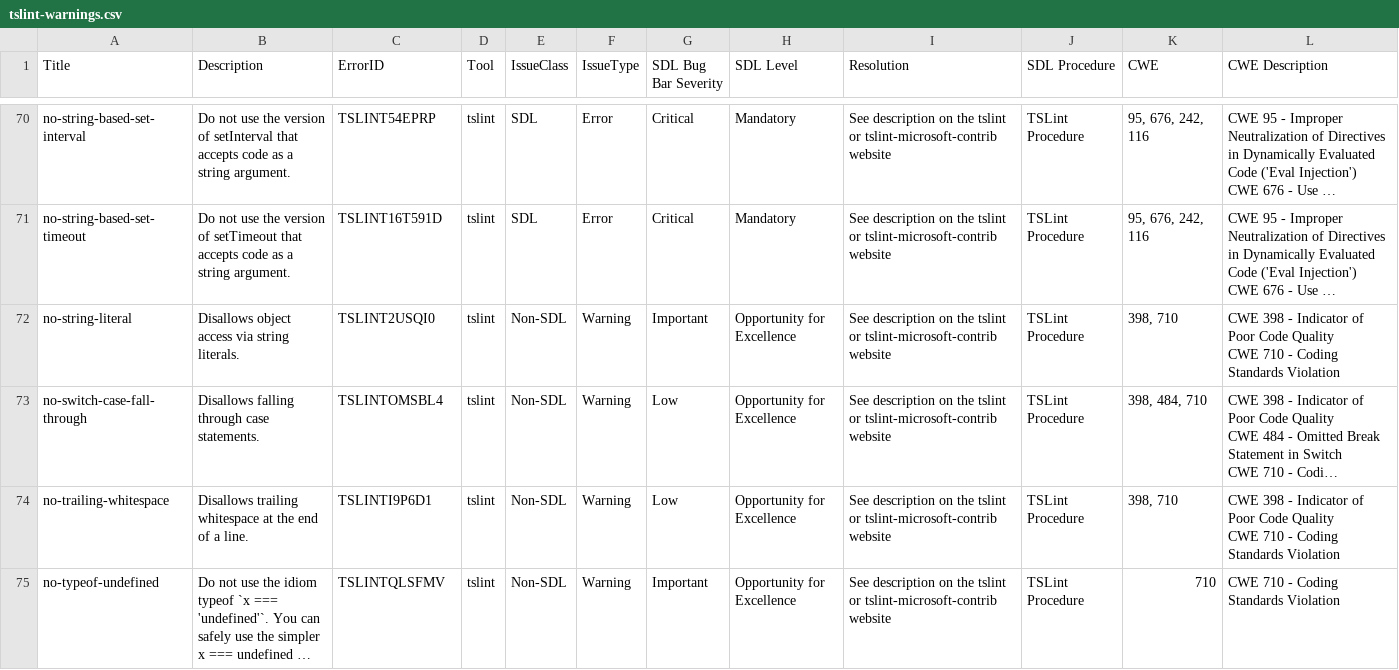
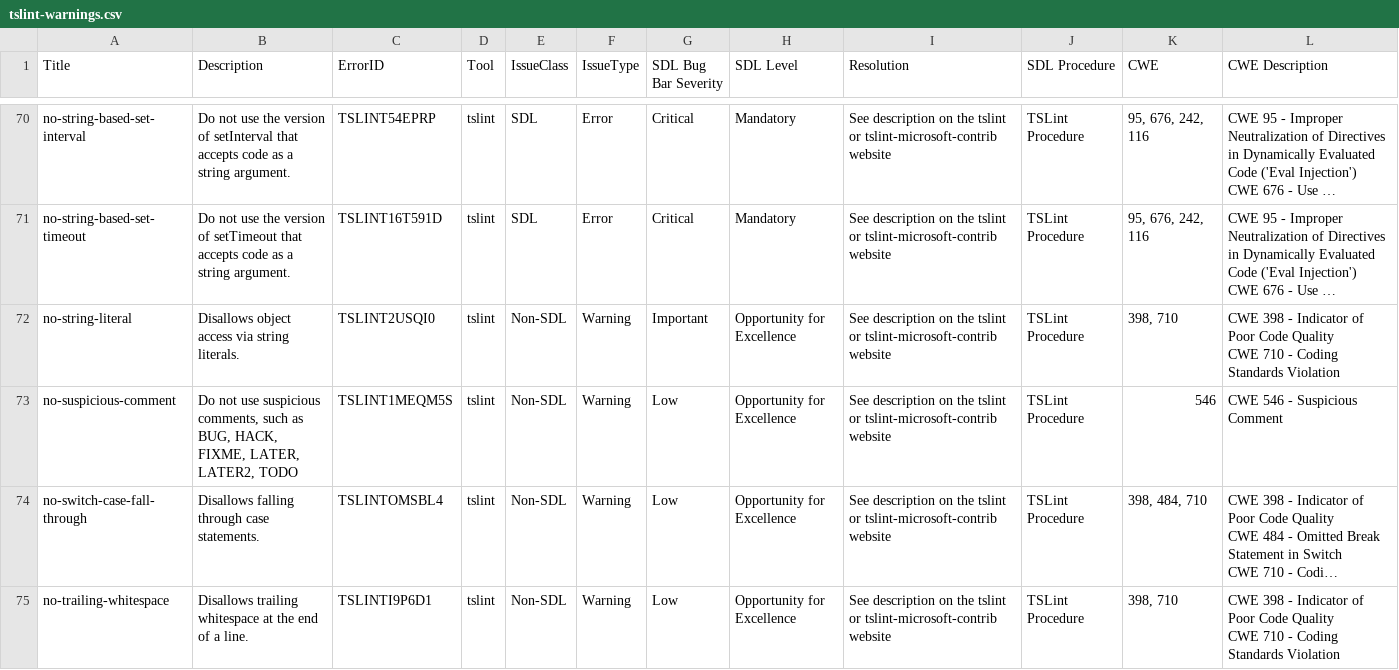
Before and after one commit to microsoft/tslint-microsoft-contrib, a CSV file: tslint-warnings.csv, drawn as a sheet; only a part is shown, gaps mark what is left out; the shorter side is filled out with more unchanged rows; long unchanged cells end in …; the diff names each change by its address in the sheet, - before the commit and + after, or states it on an @@ line.

Commit message:
[Issue #186] new rule: suspicious comment
closes #186
closes #203

```diff
--- a/tslint-warnings.csv
+++ b/tslint-warnings.csv
+row 73: no-suspicious-comment | Do not use suspicious comments, such as BUG, HACK, FIXME, LATER, LATER2, TODO | TSLINT1MEQM5S | tslint | Non-SDL | Warning | Low | Opportunity for Excellence | See description on the tslint or tslint-microsoft-contrib website | TSLint Procedure | 546 | CWE 546 - Suspicious Comment
```
Also changed, not shown: 7 other files.
